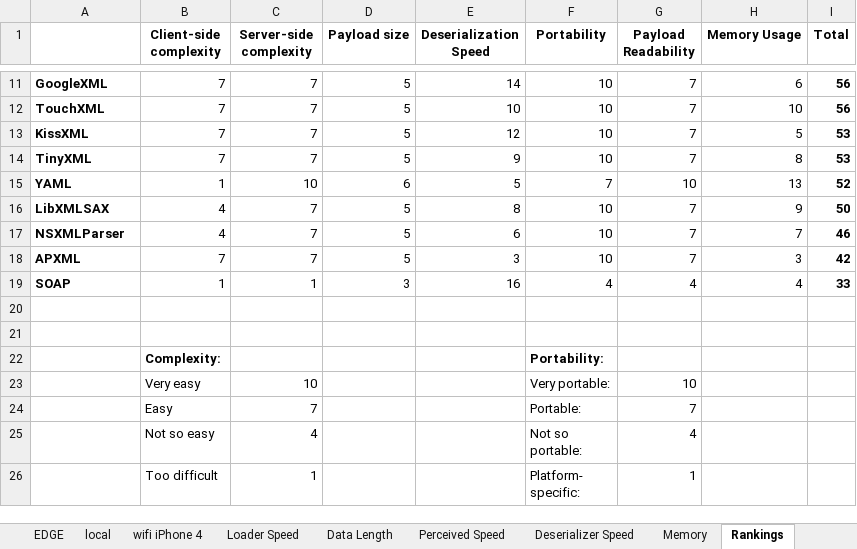
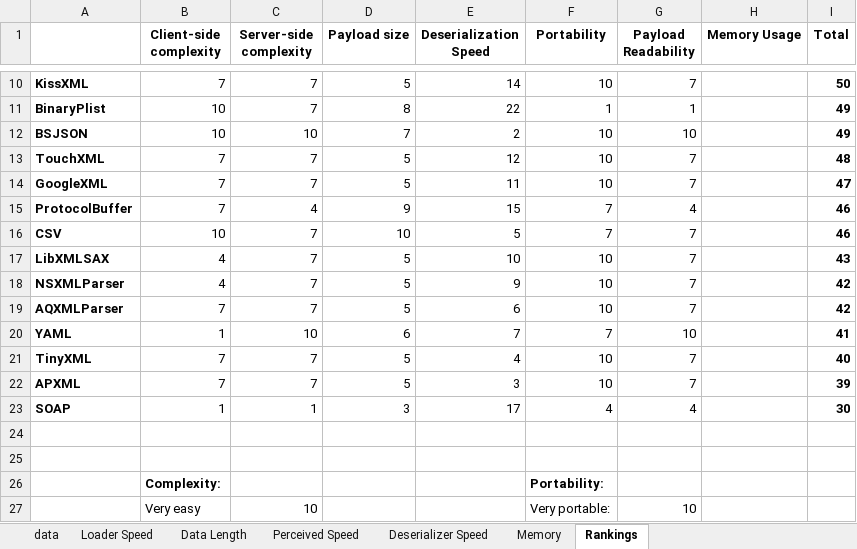
Before and after one commit to akosma/iPhoneWebServicesClient, an Excel workbook: Results/stats.xlsx, sheet Rankings, drawn as a sheet; only a part is shown, gaps mark what is left out; the shorter side is filled out with more unchanged rows; values as stored, in another font and other column widths than the file's, no borders; removed rows and columns are numbered as before the commit, all else as after; the diff covers the shown part only; the diff names each change by its address in the sheet, - before the commit and + after, or states it on an @@ line.

```diff
--- a/Results/stats.xlsx (sheet Rankings)
+++ b/Results/stats.xlsx (sheet Rankings)
-sheet tab: EDGE
-sheet tab: local
-sheet tab: wifi iPhone 4
+sheet tab: data
-A10: GoogleXML
+A10: KissXML
-H10 (Memory Usage): 6
+H10 (Memory Usage): (empty)
-I10 (Total): 56
+I10 (Total): 50
+row 11: BinaryPlist | 10 | 7 | 8 | 22 | 1 | 1 |  | 49
+row 12: BSJSON | 10 | 10 | 7 | 2 | 10 | 10 |  | 49
-E13 (Deserialization Speed): 10
+E13 (Deserialization Speed): 12
-H13 (Memory Usage): 10
+H13 (Memory Usage): (empty)
-I13 (Total): 56
+I13 (Total): 48
-A14: KissXML
+A14: GoogleXML
-E14 (Deserialization Speed): 12
+E14 (Deserialization Speed): 11
-H14 (Memory Usage): 5
+H14 (Memory Usage): (empty)
-I14 (Total): 53
+I14 (Total): 47
-row 14: TinyXML | 7 | 7 | 5 | 9 | 10 | 7 | 8 | 53
-row 15: YAML | 1 | 10 | 6 | 5 | 7 | 10 | 13 | 52
+row 15: ProtocolBuffer | 7 | 4 | 9 | 15 | 7 | 4 |  | 46
+row 16: CSV | 10 | 7 | 10 | 5 | 7 | 7 |  | 46
-E17 (Deserialization Speed): 8
+E17 (Deserialization Speed): 10
-H17 (Memory Usage): 9
+H17 (Memory Usage): (empty)
-I17 (Total): 50
+I17 (Total): 43
-E18 (Deserialization Speed): 6
+E18 (Deserialization Speed): 9
-H18 (Memory Usage): 7
+H18 (Memory Usage): (empty)
-I18 (Total): 46
+I18 (Total): 42
+row 19: AQXMLParser | 7 | 7 | 5 | 6 | 10 | 7 |  | 42
+row 20: YAML | 1 | 10 | 6 | 7 | 7 | 10 |  | 41
+row 21: TinyXML | 7 | 7 | 5 | 4 | 10 | 7 |  | 40
-H22 (Memory Usage): 3
+H22 (Memory Usage): (empty)
-I22 (Total): 42
+I22 (Total): 39
-E23 (Deserialization Speed): 16
+E23 (Deserialization Speed): 17
-H23 (Memory Usage): 4
+H23 (Memory Usage): (empty)
-I23 (Total): 33
+I23 (Total): 30
```
Also changed, not shown: 3 added rows, 4 removed rows and 15 edited cells elsewhere in this sheet, sheet Deserializer Speed, sheet Data Length, sheet Loader Speed, sheet Perceived Speed, other sheet tabs, formulas that keep their value.
